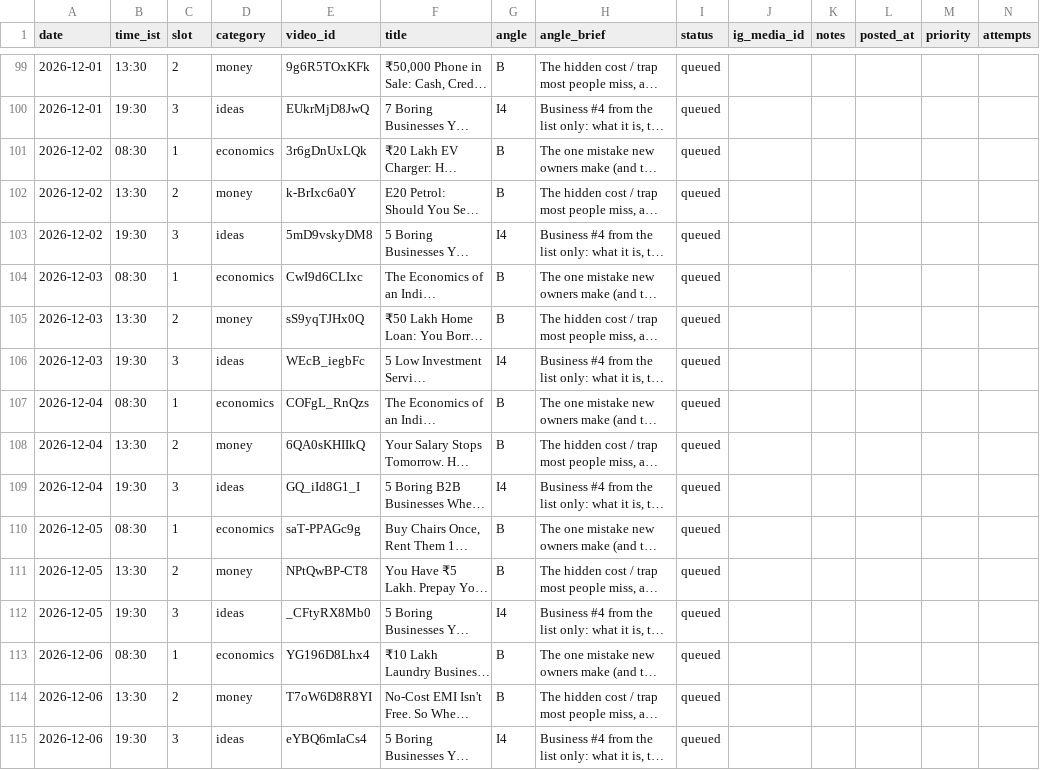
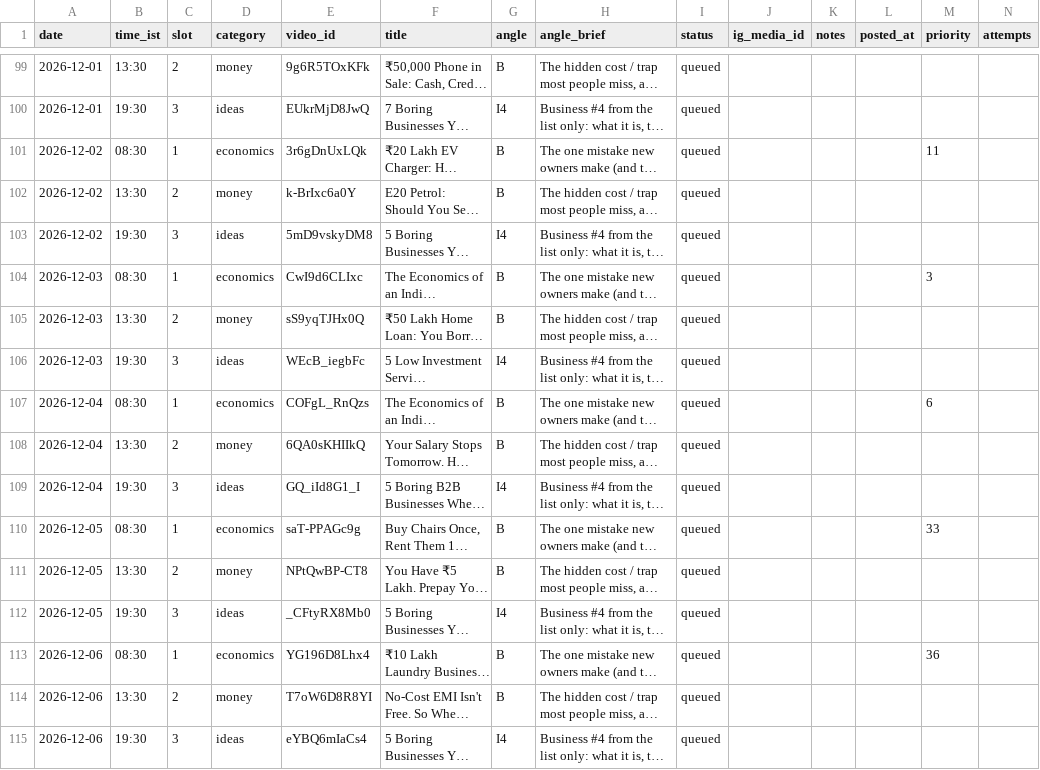
Before and after one commit to candidmarketingltd-art/paisadecode-reels, a CSV file: calendar/calendar.csv, drawn as a sheet; only a part is shown, gaps mark what is left out; long unchanged cells end in …; the diff covers the shown part only; the diff names each change by its address in the sheet, - before the commit and + after, or states it on an @@ line.

```diff
--- a/calendar/calendar.csv
+++ b/calendar/calendar.csv
-M101 (priority): (empty)
+M101 (priority): 11
-M104 (priority): (empty)
+M104 (priority): 3
-M107 (priority): (empty)
+M107 (priority): 6
-M110 (priority): (empty)
+M110 (priority): 33
-M113 (priority): (empty)
+M113 (priority): 36
```
Also changed, not shown: 32 edited cells elsewhere in this file, 2 other files.
